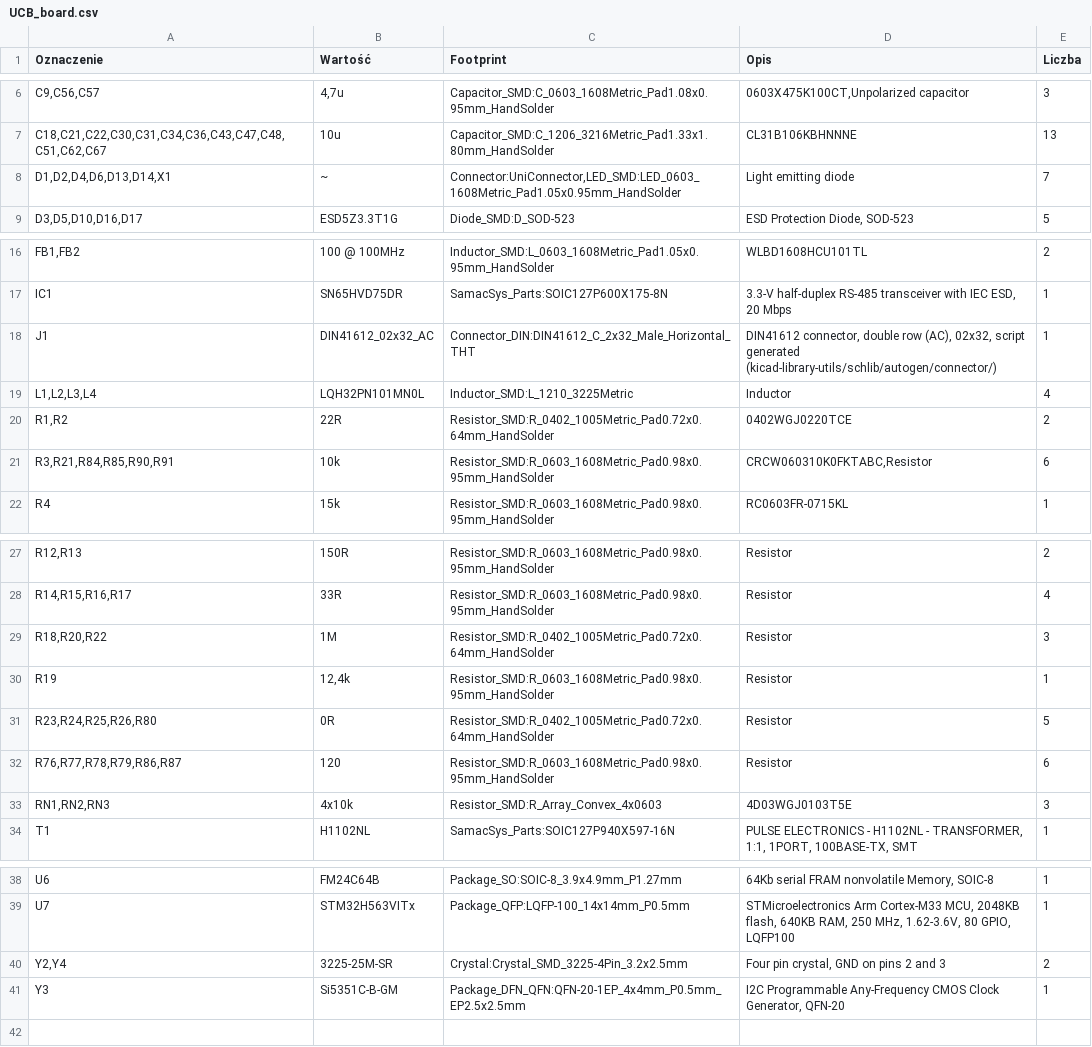
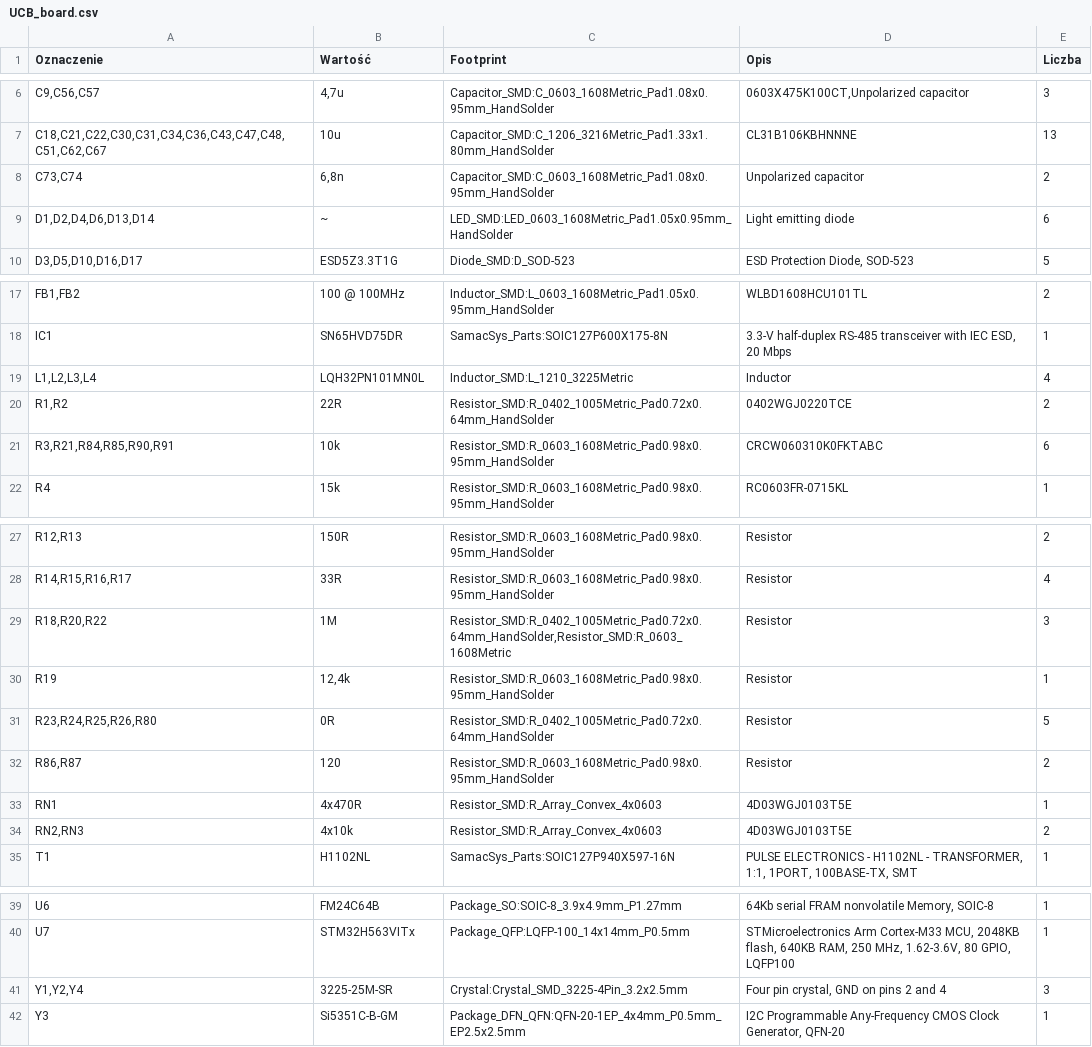
Before and after one commit to bartkepl/UCB_board, a CSV file: prod/bom/UCB_board.csv, drawn as a sheet; only a part is shown, gaps mark what is left out.

```diff
--- a/prod/bom/UCB_board.csv
+++ b/prod/bom/UCB_board.csv
@@ -7,3 +7,4 @@ C9,C56,C57;4,7u;Capacitor_SMD:C_0603_1608Metric_Pad1.08x0.95mm_HandSolder;0603X4
 C18,C21,C22,C30,C31,C34,C36,C43,C47,C48,C51,C62,C67;10u;Capacitor_SMD:C_1206_3216Metric_Pad1.33x1.80mm_HandSolder;CL31B106KBHNNNE;13
-D1,D2,D4,D6,D13,D14,X1;~;Connector:UniConnector,LED_SMD:LED_0603_1608Metric_Pad1.05x0.95mm_HandSolder;Light emitting diode;7
+C73,C74;6,8n;Capacitor_SMD:C_0603_1608Metric_Pad1.08x0.95mm_HandSolder;Unpolarized capacitor;2
+D1,D2,D4,D6,D13,D14;~;LED_SMD:LED_0603_1608Metric_Pad1.05x0.95mm_HandSolder;Light emitting diode;6
 D3,D5,D10,D16,D17;ESD5Z3.3T1G;Diode_SMD:D_SOD-523;ESD Protection Diode, SOD-523;5
@@ -17,6 +18,5 @@ FB1,FB2;100 @ 100MHz;Inductor_SMD:L_0603_1608Metric_Pad1.05x0.95mm_HandSolder;WL
 IC1;SN65HVD75DR;SamacSys_Parts:SOIC127P600X175-8N;3.3-V half-duplex RS-485 transceiver with IEC ESD, 20 Mbps;1
-J1;DIN41612_02x32_AC;Connector_DIN:DIN41612_C_2x32_Male_Horizontal_THT;DIN41612 connector, double row (AC), 02x32, script generated (kicad-library-utils/schlib/autogen/connector/);1
 L1,L2,L3,L4;LQH32PN101MN0L;Inductor_SMD:L_1210_3225Metric;Inductor;4
 R1,R2;22R;Resistor_SMD:R_0402_1005Metric_Pad0.72x0.64mm_HandSolder;0402WGJ0220TCE;2
-R3,R21,R84,R85,R90,R91;10k;Resistor_SMD:R_0603_1608Metric_Pad0.98x0.95mm_HandSolder;CRCW060310K0FKTABC,Resistor;6
+R3,R21,R84,R85,R90,R91;10k;Resistor_SMD:R_0603_1608Metric_Pad0.98x0.95mm_HandSolder;CRCW060310K0FKTABC;6
 R4;15k;Resistor_SMD:R_0603_1608Metric_Pad0.98x0.95mm_HandSolder;RC0603FR-0715KL;1
@@ -28,7 +28,8 @@ R12,R13;150R;Resistor_SMD:R_0603_1608Metric_Pad0.98x0.95mm_HandSolder;Resistor;2
 R14,R15,R16,R17;33R;Resistor_SMD:R_0603_1608Metric_Pad0.98x0.95mm_HandSolder;Resistor;4
-R18,R20,R22;1M;Resistor_SMD:R_0402_1005Metric_Pad0.72x0.64mm_HandSolder;Resistor;3
+R18,R20,R22;1M;Resistor_SMD:R_0402_1005Metric_Pad0.72x0.64mm_HandSolder,Resistor_SMD:R_0603_1608Metric;Resistor;3
 R19;12,4k;Resistor_SMD:R_0603_1608Metric_Pad0.98x0.95mm_HandSolder;Resistor;1
 R23,R24,R25,R26,R80;0R;Resistor_SMD:R_0402_1005Metric_Pad0.72x0.64mm_HandSolder;Resistor;5
-R76,R77,R78,R79,R86,R87;120;Resistor_SMD:R_0603_1608Metric_Pad0.98x0.95mm_HandSolder;Resistor;6
-RN1,RN2,RN3;4x10k;Resistor_SMD:R_Array_Convex_4x0603;4D03WGJ0103T5E;3
+R86,R87;120;Resistor_SMD:R_0603_1608Metric_Pad0.98x0.95mm_HandSolder;Resistor;2
+RN1;4x470R;Resistor_SMD:R_Array_Convex_4x0603;4D03WGJ0103T5E;1
+RN2,RN3;4x10k;Resistor_SMD:R_Array_Convex_4x0603;4D03WGJ0103T5E;2
 T1;H1102NL;SamacSys_Parts:SOIC127P940X597-16N;PULSE ELECTRONICS - H1102NL - TRANSFORMER, 1:1, 1PORT, 100BASE-TX, SMT;1
@@ -39,3 +40,3 @@ U6;FM24C64B;Package_SO:SOIC-8_3.9x4.9mm_P1.27mm;64Kb serial FRAM nonvolatile Mem
 U7;STM32H563VITx;Package_QFP:LQFP-100_14x14mm_P0.5mm;STMicroelectronics Arm Cortex-M33 MCU, 2048KB flash, 640KB RAM, 250 MHz, 1.62-3.6V, 80 GPIO, LQFP100;1
-Y2,Y4;3225-25M-SR;Crystal:Crystal_SMD_3225-4Pin_3.2x2.5mm;Four pin crystal, GND on pins 2 and 3;2
+Y1,Y2,Y4;3225-25M-SR;Crystal:Crystal_SMD_3225-4Pin_3.2x2.5mm;Four pin crystal, GND on pins 2 and 4;3
 Y3;Si5351C-B-GM;Package_DFN_QFN:QFN-20-1EP_4x4mm_P0.5mm_EP2.5x2.5mm;I2C Programmable Any-Frequency CMOS Clock Generator, QFN-20;1
```
Also changed, not shown: 11 other files.
